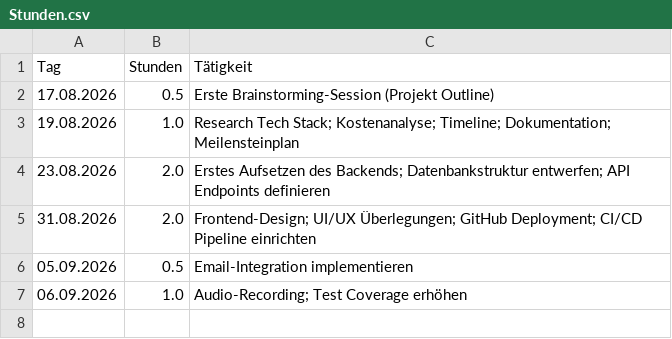
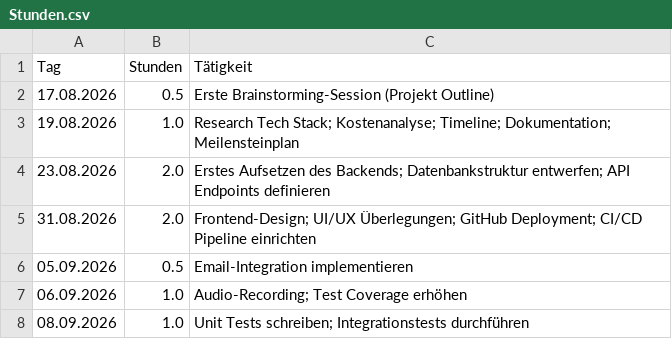
Before and after one commit to MirDochEgal555/Car-Registration, a CSV file: Stunden.csv, drawn as a sheet; the diff names each change by its address in the sheet, - before the commit and + after, or states it on an @@ line.

```diff
--- a/Stunden.csv
+++ b/Stunden.csv
+row 8: 08.09.2026 | 1.0 | Unit Tests schreiben; Integrationstests durchführen
```
Also changed, not shown: 8 other files.
